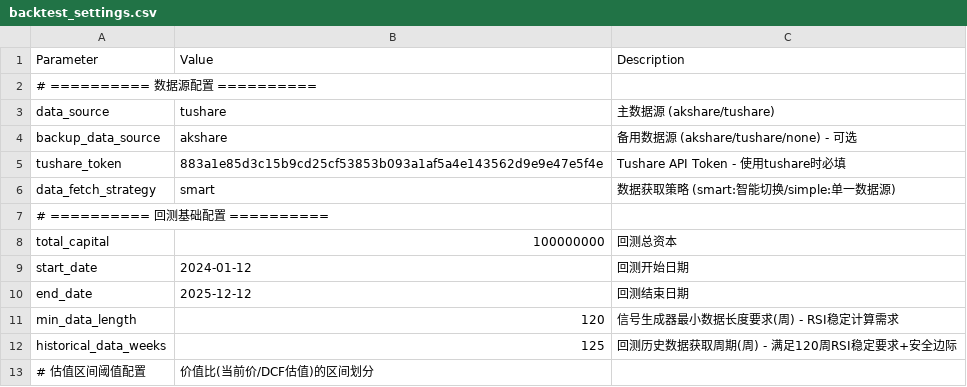
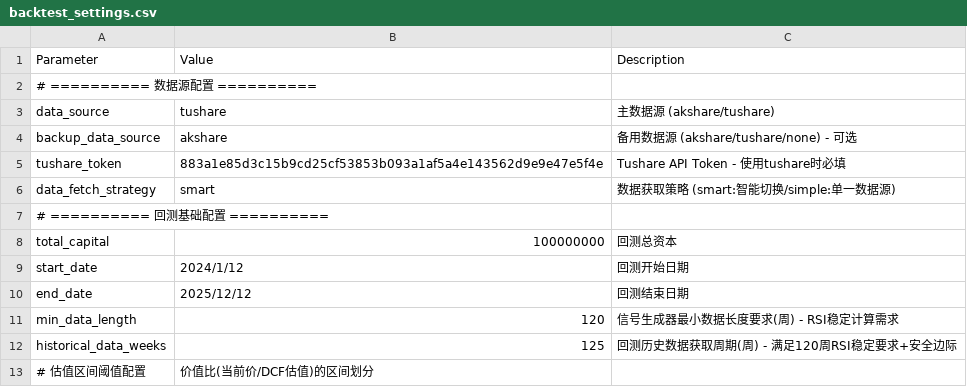
Before and after one commit to XF10000/stock_rotation_strategy, a CSV file: data/config/backtest_settings.csv, drawn as a sheet; only a part is shown.

Commit message:
Stock 4D Data Calculation

```diff
--- a/data/config/backtest_settings.csv
+++ b/data/config/backtest_settings.csv
@@ -8,4 +8,4 @@ data_fetch_strategy,smart,数据获取策略 (smart:智能切换/simple:单一
 total_capital,100000000,回测总资本
-start_date,2024-01-12,回测开始日期
-end_date,2025-12-12,回测结束日期
+start_date,2024/1/12,回测开始日期
+end_date,2025/12/12,回测结束日期
 min_data_length,120,信号生成器最小数据长度要求(周) - RSI稳定计算需求
```
Also changed, not shown: 11 other files.
